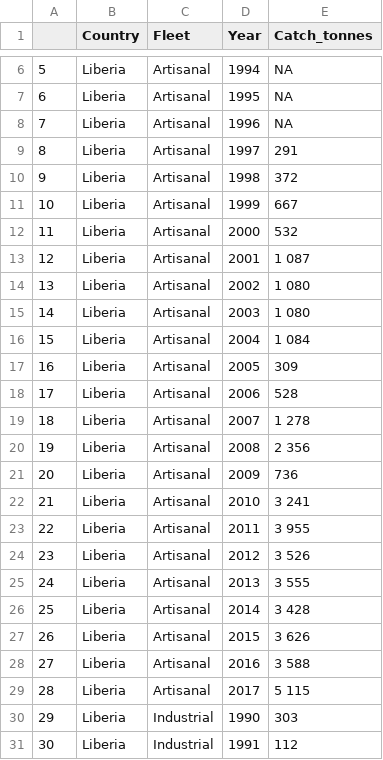
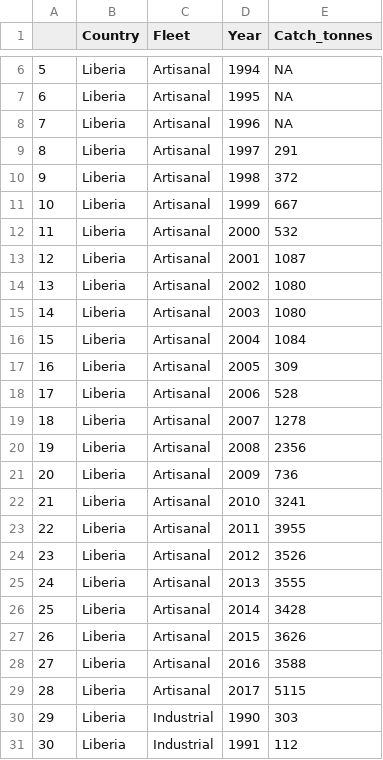
Before and after one commit to dustin-duncan/DW_Impacts_Liberia, a CSV file: data_int/data_FAO/catch_timeseries_1990_2017.csv, drawn as a sheet; only a part is shown, gaps mark what is left out; the diff names each change by its address in the sheet, - before the commit and + after, or states it on an @@ line.

```diff
--- a/data_int/data_FAO/catch_timeseries_1990_2017.csv
+++ b/data_int/data_FAO/catch_timeseries_1990_2017.csv
-E13 (Catch_tonnes): 1 087
+E13 (Catch_tonnes): 1087
-E14:E15 (Catch_tonnes): 1 080
+E14:E15 (Catch_tonnes): 1080
-E16 (Catch_tonnes): 1 084
+E16 (Catch_tonnes): 1084
-E19 (Catch_tonnes): 1 278
+E19 (Catch_tonnes): 1278
-E20 (Catch_tonnes): 2 356
+E20 (Catch_tonnes): 2356
-E22 (Catch_tonnes): 3 241
+E22 (Catch_tonnes): 3241
-E23 (Catch_tonnes): 3 955
+E23 (Catch_tonnes): 3955
-E24 (Catch_tonnes): 3 526
+E24 (Catch_tonnes): 3526
-E25 (Catch_tonnes): 3 555
+E25 (Catch_tonnes): 3555
-E26 (Catch_tonnes): 3 428
+E26 (Catch_tonnes): 3428
-E27 (Catch_tonnes): 3 626
+E27 (Catch_tonnes): 3626
-E28 (Catch_tonnes): 3 588
+E28 (Catch_tonnes): 3588
-E29 (Catch_tonnes): 5 115
+E29 (Catch_tonnes): 5115
```
Also changed, not shown: data_int/data_FAO/cpue_timeseries_1990_2017.csv, data_int/data_FAO/effort_timeseries_1990_2017.csv, 3 other files.
